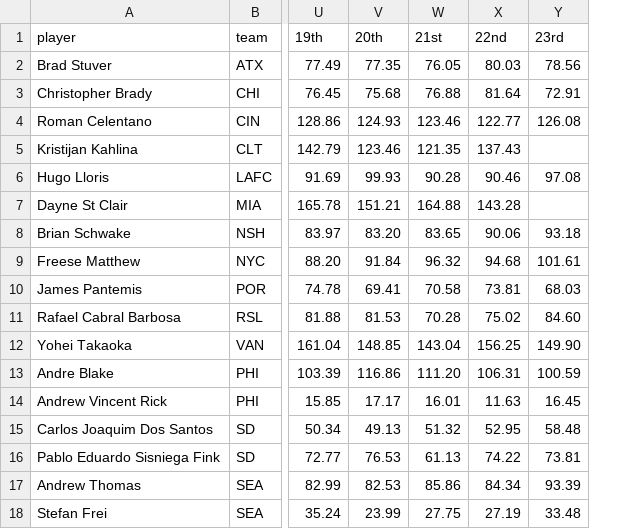
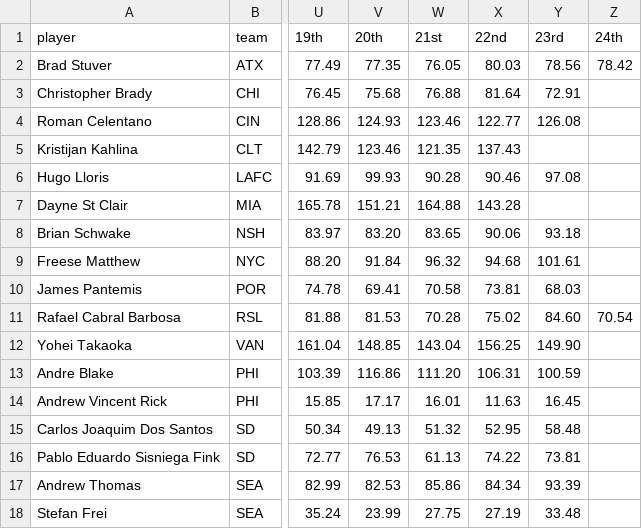
Before and after one commit to marcodenisi/sorare_auctions, a CSV file: data/limited_gk.csv, drawn as a sheet; only a part is shown, gaps mark what is left out; the diff names each change by its address in the sheet, - before the commit and + after, or states it on an @@ line.

```diff
--- a/data/limited_gk.csv
+++ b/data/limited_gk.csv
+column Z (24th), rows 2-11: 78.42 |  |  |  |  |  |  |  |  | 70.54
```
Also changed, not shown: data/limited_fw.csv, data/limited_mf.csv, 9 other files.
